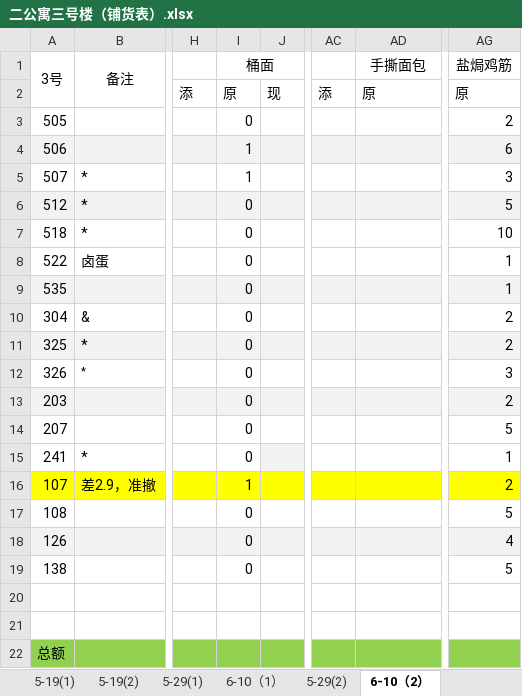
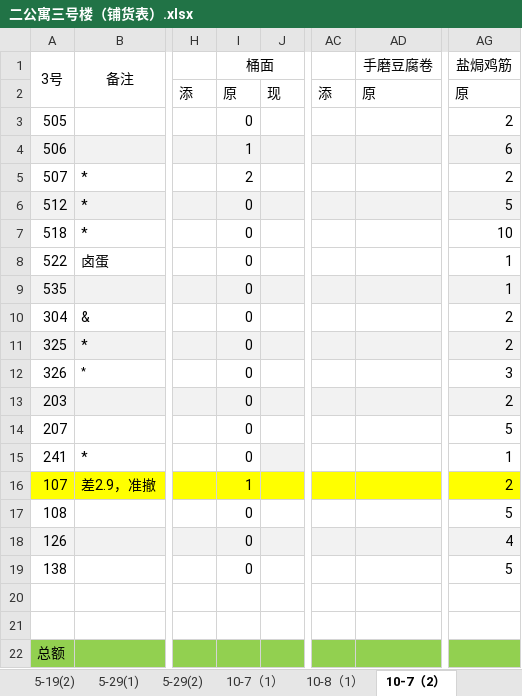
Before and after one commit to jialeilei/BoxData, an Excel workbook: box/二公寓三号楼（铺货表）.xlsx, sheet 10-7（2）, drawn as a sheet; only a part is shown, gaps mark what is left out; values as stored, in another font and other column widths than the file's, no borders; the diff names each change by its address in the sheet, - before the commit and + after, or states it on an @@ line.

```diff
--- a/box/二公寓三号楼（铺货表）.xlsx (sheet 10-7（2）)
+++ b/box/二公寓三号楼（铺货表）.xlsx (sheet 10-7（2）)
-sheet tab: 6-10（2）
+sheet tab: 10-7（2）
-sheet tab: 6-10（1）
+sheet tab: 10-7（1）
+sheet tab: 10-8（1）
-AD1: 手撕面包
+AD1: 手磨豆腐卷
-I5 (桶面): 1
+I5 (桶面): 2
-AG5 (盐焗鸡筋): 3
+AG5 (盐焗鸡筋): 2
```
Also changed, not shown: box/二公寓一号楼（数据表） .xlsx, box/二公寓一号楼（铺货表）.xlsx, 4 other files.
